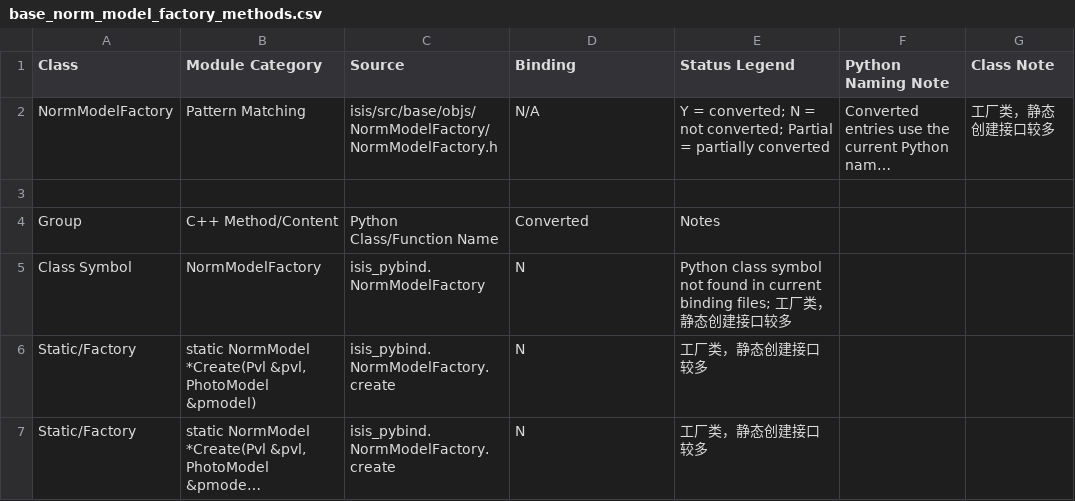
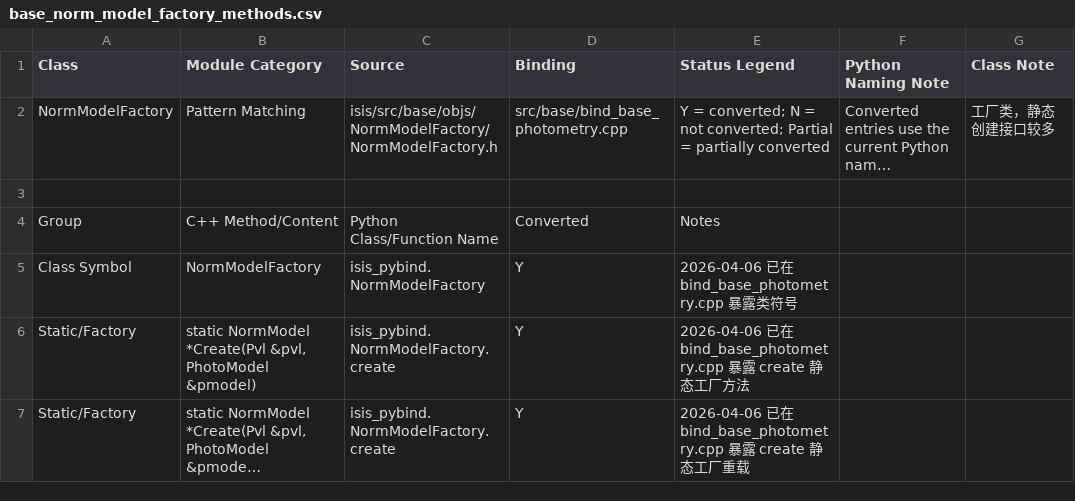
Before and after one commit to gengxun-henu/pyisis, a CSV file: class_bind_methods_details/base_norm_model_factory_methods.csv, drawn as a sheet; long unchanged cells end in …; the diff names each change by its address in the sheet, - before the commit and + after, or states it on an @@ line.

```diff
--- a/class_bind_methods_details/base_norm_model_factory_methods.csv
+++ b/class_bind_methods_details/base_norm_model_factory_methods.csv
-D2 (Binding): N/A
+D2 (Binding): src/base/bind_base_photometry.cpp
-D5:D7 (Binding): N
+D5:D7 (Binding): Y
-E5 (Status Legend): Python class symbol not found in current binding files; 工厂类，静态创建接口较多
+E5 (Status Legend): 2026-04-06 已在 bind_base_photometry.cpp 暴露类符号
-E6 (Status Legend): 工厂类，静态创建接口较多
+E6 (Status Legend): 2026-04-06 已在 bind_base_photometry.cpp 暴露 create 静态工厂方法
-E7 (Status Legend): 工厂类，静态创建接口较多
+E7 (Status Legend): 2026-04-06 已在 bind_base_photometry.cpp 暴露 create 静态工厂重载
```
Also changed, not shown: class_bind_methods_details/base_anisotropic1_methods.csv, todo_pybind11.csv, 47 other files.
